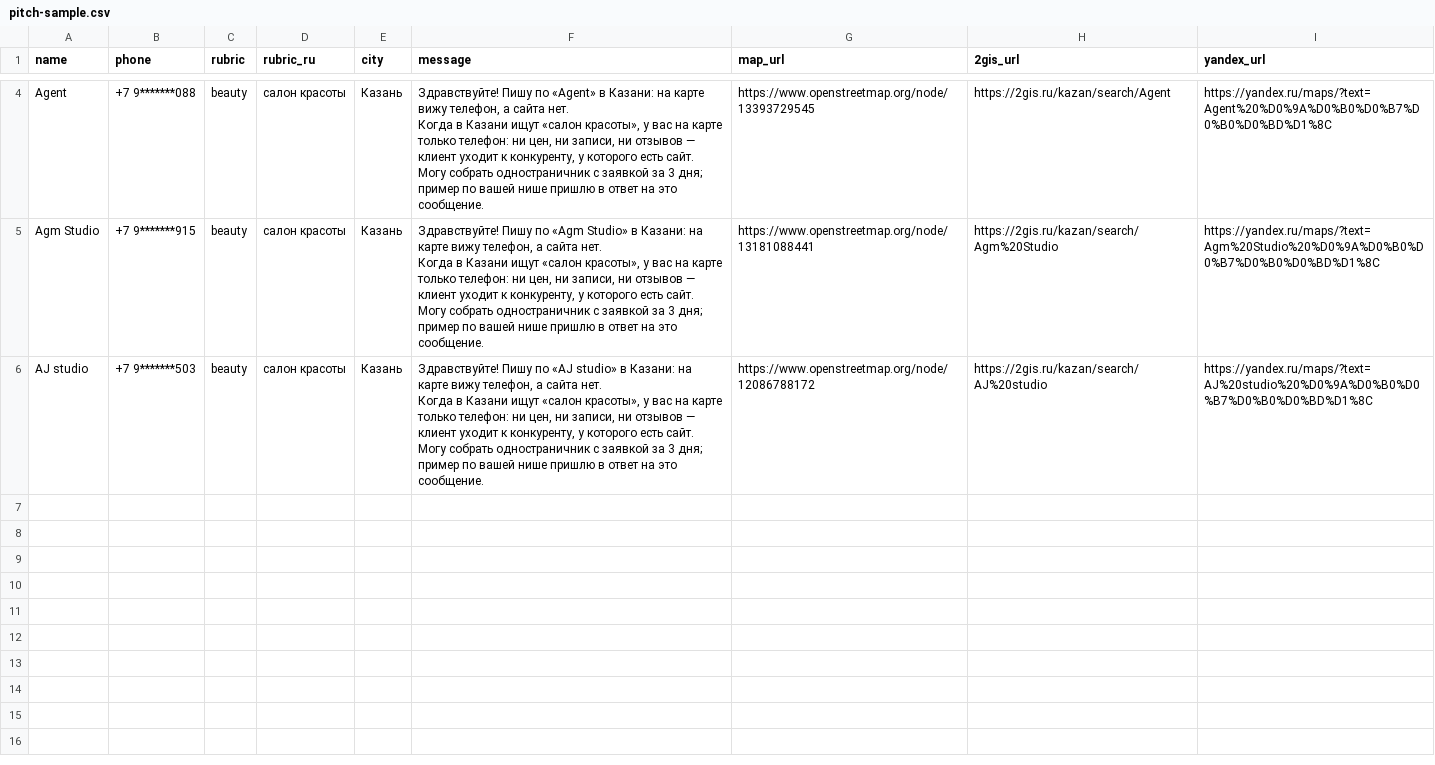
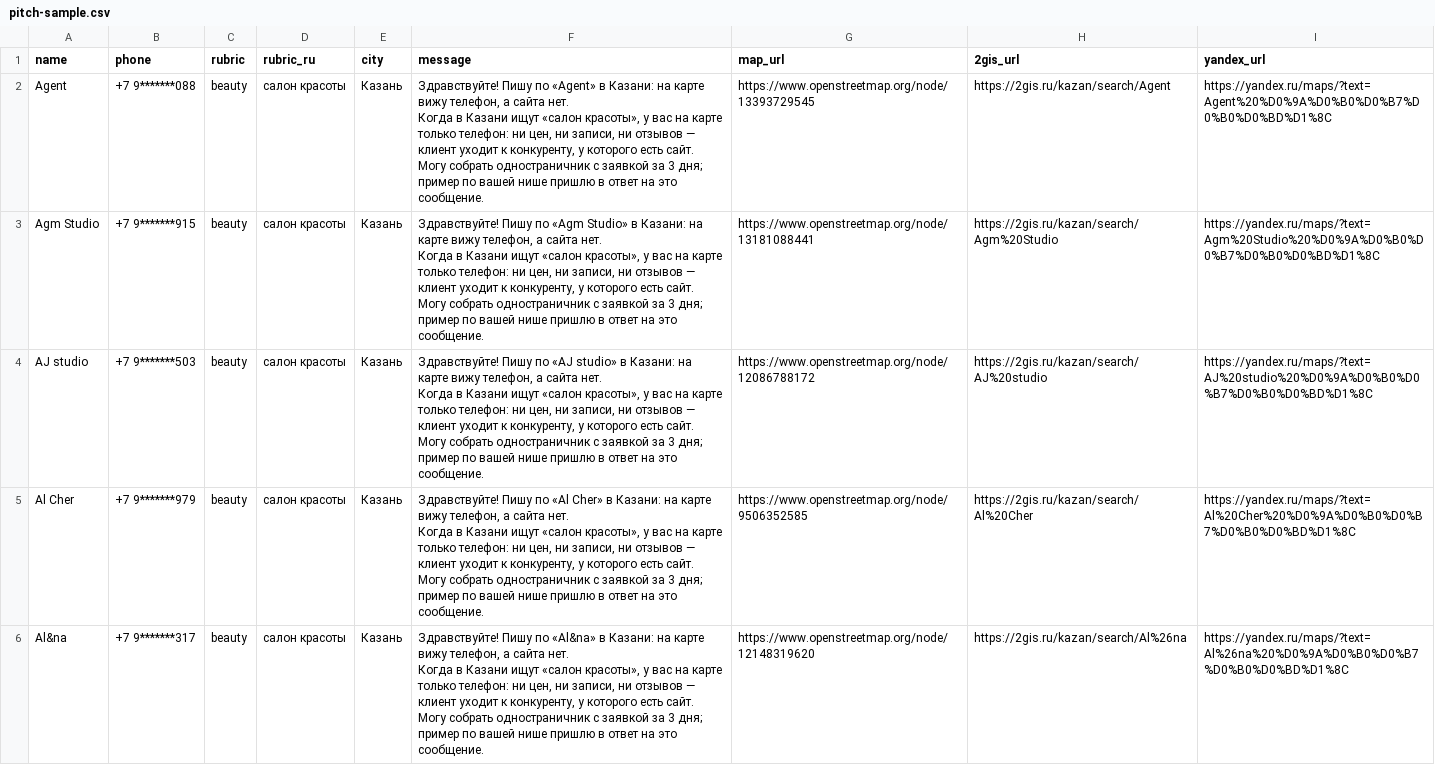
Before and after one commit to mytab0r/localled-leads, a CSV file: pitch-sample.csv, drawn as a sheet; only a part is shown, gaps mark what is left out; ↵ is a line break in a cell; the diff covers the shown part only; the diff names each change by its address in the sheet, - before the commit and + after, or states it on an @@ line.

```diff
--- a/pitch-sample.csv
+++ b/pitch-sample.csv
+row 5: Al Cher | +7 9*******979 | beauty | салон красоты | Казань | Здравствуйте! Пишу по «Al Cher» в Казани: на карте вижу телефон, а сайта нет. ↵ Когда в Казани ищут «салон красоты», у вас на карте только телефон: ни цен, ни записи, ни отзывов — клиент уходит к конкуренту, у которого есть сайт. ↵ Могу собрать одностраничник с заявкой за 3 дня; пример по вашей нише пришлю в ответ на это сообщение. | https://www.openstreetmap.org/node/9506352585 | https://2gis.ru/kazan/search/Al%20Cher | https://yandex.ru/maps/?text=Al%20Cher%20%D0%9A%D0%B0%D0%B7%D0%B0%D0%BD%D1%8C
+row 6: Al&na | +7 9*******317 | beauty | салон красоты | Казань | Здравствуйте! Пишу по «Al&na» в Казани: на карте вижу телефон, а сайта нет. ↵ Когда в Казани ищут «салон красоты», у вас на карте только телефон: ни цен, ни записи, ни отзывов — клиент уходит к конкуренту, у которого есть сайт. ↵ Могу собрать одностраничник с заявкой за 3 дня; пример по вашей нише пришлю в ответ на это сообщение. | https://www.openstreetmap.org/node/12148319620 | https://2gis.ru/kazan/search/Al%26na | https://yandex.ru/maps/?text=Al%26na%20%D0%9A%D0%B0%D0%B7%D0%B0%D0%BD%D1%8C
```
Also changed, not shown: 2 removed rows elsewhere in this file, 1 other file.
